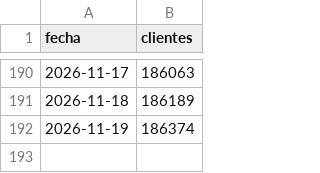
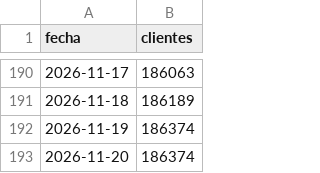
Before and after one commit to apardo-flowgy/indexa-tracker, a CSV file: public/data/clients_history.csv, drawn as a sheet; only a part is shown, gaps mark what is left out.

```diff
--- a/public/data/clients_history.csv
+++ b/public/data/clients_history.csv
@@ -192 +192,2 @@ fecha;clientes
 2026-11-19;186374
+2026-11-20;186374
```
